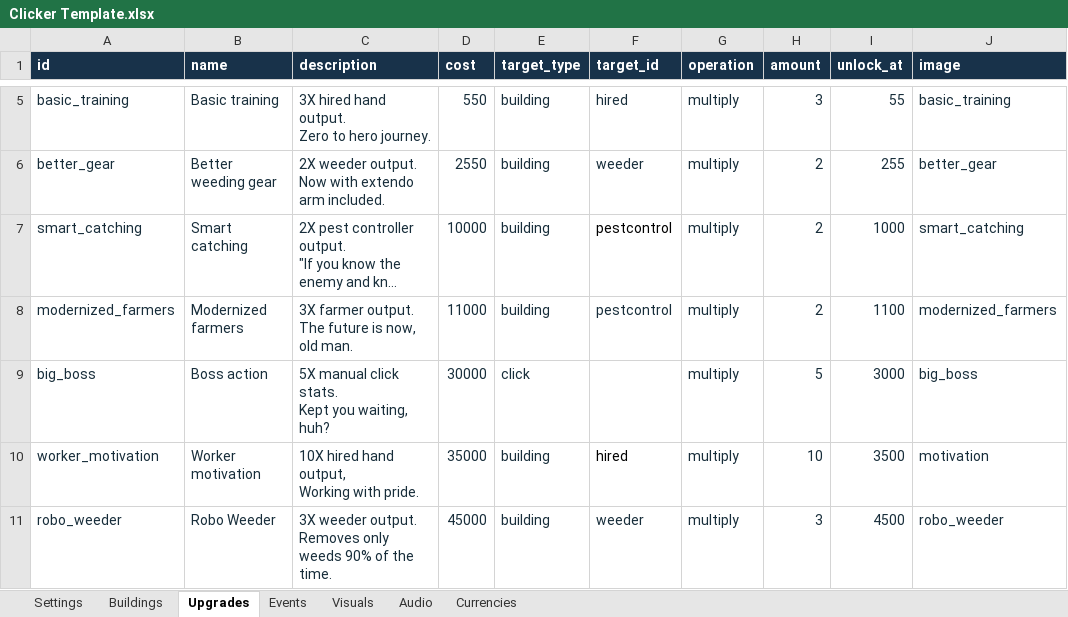
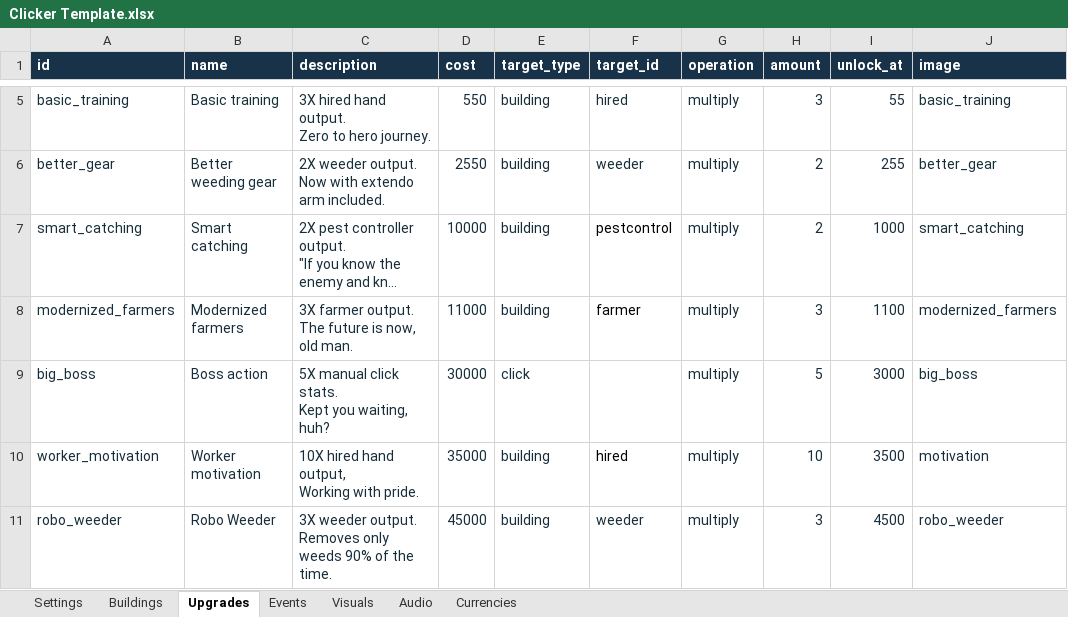
Before and after one commit to AmberTimber/COMP-2165-project-3, an Excel workbook: Pest control empire/Student Content/Clicker Template.xlsx, sheet Upgrades, drawn as a sheet; only a part is shown, gaps mark what is left out; long unchanged cells end in …; values as stored, in another font and other column widths than the file's, no borders; the diff names each change by its address in the sheet, - before the commit and + after, or states it on an @@ line.

```diff
--- a/Pest control empire/Student Content/Clicker Template.xlsx (sheet Upgrades)
+++ b/Pest control empire/Student Content/Clicker Template.xlsx (sheet Upgrades)
-F8 (target_id): pestcontrol
+F8 (target_id): farmer
-F8 text colour: #172D3A
+F8 text colour: black
-H8 (amount): 2
+H8 (amount): 3
```
Also changed, not shown: 2 other files.
